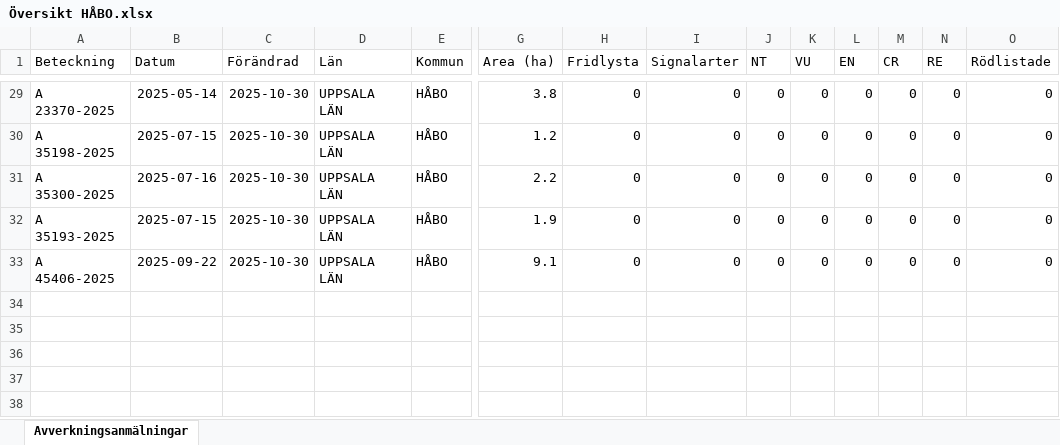
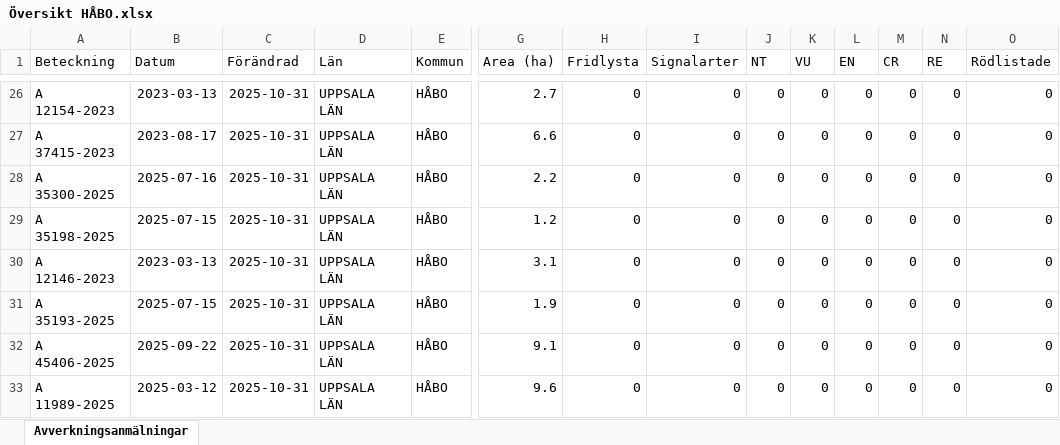
Before and after one commit to klasma/Logging_0305, an Excel workbook: Översikt HÅBO.xlsx, sheet Avverkningsanmälningar, drawn as a sheet; only a part is shown, gaps mark what is left out; values as stored, in another font and other column widths than the file's, no borders; addresses are those after the commit; rows hold the shown columns only; the diff covers the shown part only; the diff names each change by its address in the sheet, - before the commit and + after, or states it on an @@ line.

```diff
--- a/Översikt HÅBO.xlsx (sheet Avverkningsanmälningar)
+++ b/Översikt HÅBO.xlsx (sheet Avverkningsanmälningar)
-A26 (Beteckning): A 23370-2025
+A26 (Beteckning): A 12154-2023
-B26 (Datum): 2025-05-14
+B26 (Datum): 2023-03-13
-C26:C28 (Förändrad): 2025-10-30
+C26:C28 (Förändrad): 2025-10-31
-G26 (Area (ha)): 3.8
+G26 (Area (ha)): 2.7
-A27 (Beteckning): A 35198-2025
+A27 (Beteckning): A 37415-2023
-B27 (Datum): 2025-07-15
+B27 (Datum): 2023-08-17
-G27 (Area (ha)): 1.2
+G27 (Area (ha)): 6.6
+row 29: A 35198-2025 | 2025-07-15 | 2025-10-31 | UPPSALA LÄN | HÅBO | 1.2 | 0 | 0 | 0 | 0 | 0 | 0 | 0 | 0
+row 30: A 12146-2023 | 2023-03-13 | 2025-10-31 | UPPSALA LÄN | HÅBO | 3.1 | 0 | 0 | 0 | 0 | 0 | 0 | 0 | 0
-C31:C32 (Förändrad): 2025-10-30
+C31:C32 (Förändrad): 2025-10-31
+row 33: A 11989-2025 | 2025-03-12 | 2025-10-31 | UPPSALA LÄN | HÅBO | 9.6 | 0 | 0 | 0 | 0 | 0 | 0 | 0 | 0
```
Also changed, not shown: 4 added rows, 7 removed rows and 30 edited cells elsewhere in this sheet, artfynd/A 16618-2024 artfynd.xlsx, artfynd/A 22010-2025 artfynd.xlsx, 56 other files.
